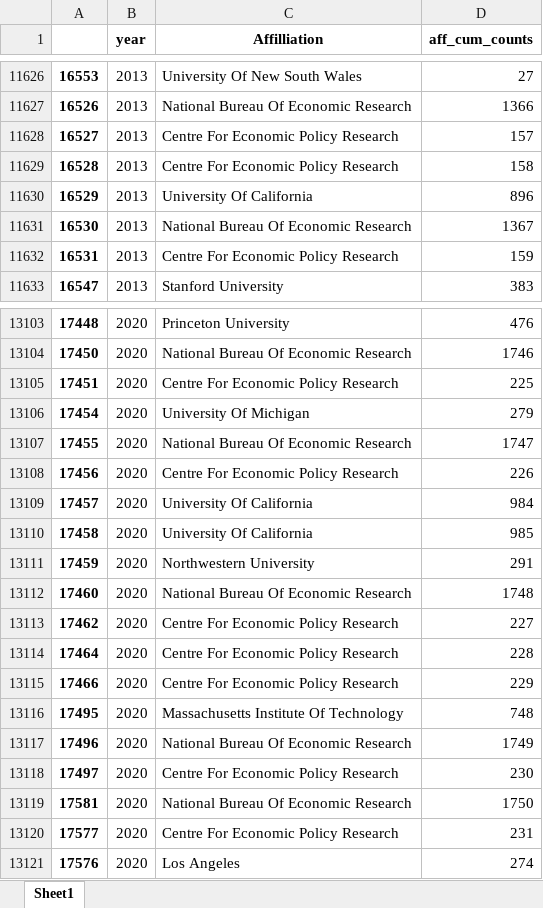
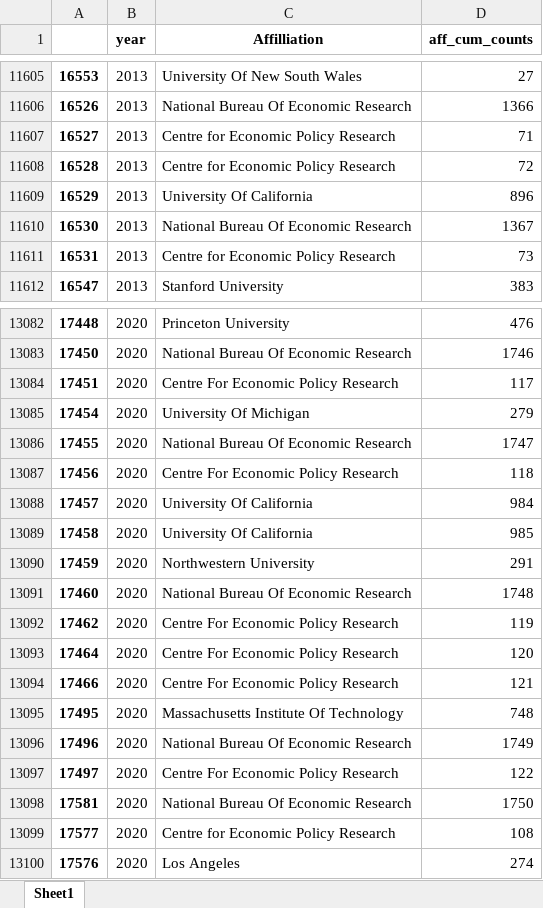
Before and after one commit to Matt970204/Affiliations, an Excel workbook: test2.xlsx, sheet Sheet1, drawn as a sheet; only a part is shown, gaps mark what is left out; values as stored, in another font and other column widths than the file's, no borders; addresses are those after the commit; the diff covers the shown part only; the diff names each change by its address in the sheet, - before the commit and + after, or states it on an @@ line.

```diff
--- a/test2.xlsx (sheet Sheet1)
+++ b/test2.xlsx (sheet Sheet1)
-C11607:C11608 (Affilliation): Centre For Economic Policy Research
+C11607:C11608 (Affilliation): Centre for Economic Policy Research
-D11607 (aff_cum_counts): 157
+D11607 (aff_cum_counts): 71
-D11608 (aff_cum_counts): 158
+D11608 (aff_cum_counts): 72
-C11611 (Affilliation): Centre For Economic Policy Research
+C11611 (Affilliation): Centre for Economic Policy Research
-D11611 (aff_cum_counts): 159
+D11611 (aff_cum_counts): 73
-D13084 (aff_cum_counts): 225
+D13084 (aff_cum_counts): 117
-D13087 (aff_cum_counts): 226
+D13087 (aff_cum_counts): 118
-D13092 (aff_cum_counts): 227
+D13092 (aff_cum_counts): 119
-D13093 (aff_cum_counts): 228
+D13093 (aff_cum_counts): 120
-D13094 (aff_cum_counts): 229
+D13094 (aff_cum_counts): 121
-D13097 (aff_cum_counts): 230
+D13097 (aff_cum_counts): 122
-C13099 (Affilliation): Centre For Economic Policy Research
+C13099 (Affilliation): Centre for Economic Policy Research
-D13099 (aff_cum_counts): 231
+D13099 (aff_cum_counts): 108
```
Also changed, not shown: 21 removed rows and 285 edited cells elsewhere in this sheet, Combined_cumcount.xlsx, affs_unique1.xlsx, 6 other files.
